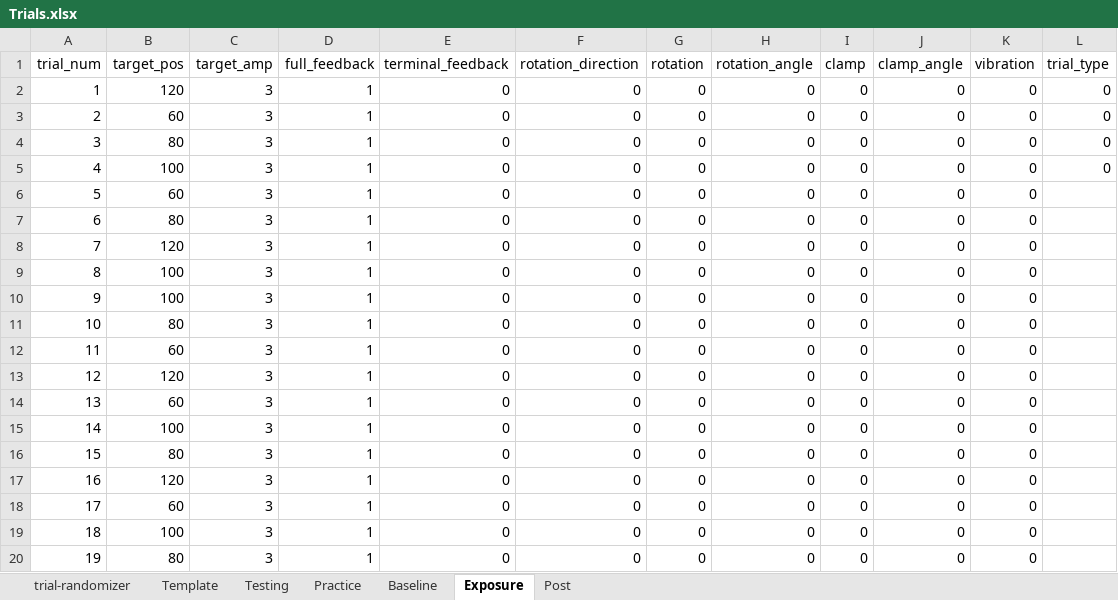
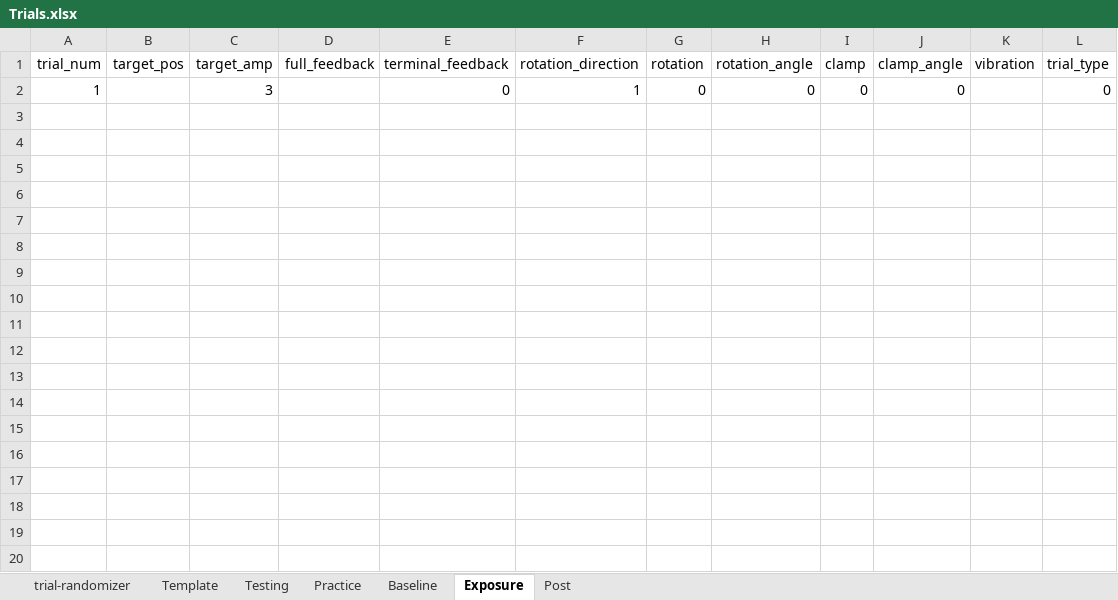
Before and after one commit to GreggEschelmuller/vibration-targeting, an Excel workbook: Trials.xlsx, sheet Exposure, drawn as a sheet; only a part is shown; values as stored, in another font and other column widths than the file's, no borders; the diff covers the shown part only; the diff names each change by its address in the sheet, - before the commit and + after, or states it on an @@ line.

```diff
--- a/Trials.xlsx (sheet Exposure)
+++ b/Trials.xlsx (sheet Exposure)
-B2 (target_pos): 120
+B2 (target_pos): (empty)
-D2 (full_feedback): 1
+D2 (full_feedback): (empty)
-F2 (rotation_direction): 0
+F2 (rotation_direction): 1
-K2 (vibration): 0
+K2 (vibration): (empty)
-row 3: 2 | 60 | 3 | 1 | 0 | 0 | 0 | 0 | 0 | 0 | 0 | 0
-row 4: 3 | 80 | 3 | 1 | 0 | 0 | 0 | 0 | 0 | 0 | 0 | 0
-row 5: 4 | 100 | 3 | 1 | 0 | 0 | 0 | 0 | 0 | 0 | 0 | 0
-row 6: 5 | 60 | 3 | 1 | 0 | 0 | 0 | 0 | 0 | 0 | 0
-row 7: 6 | 80 | 3 | 1 | 0 | 0 | 0 | 0 | 0 | 0 | 0
-row 8: 7 | 120 | 3 | 1 | 0 | 0 | 0 | 0 | 0 | 0 | 0
-row 9: 8 | 100 | 3 | 1 | 0 | 0 | 0 | 0 | 0 | 0 | 0
-row 10: 9 | 100 | 3 | 1 | 0 | 0 | 0 | 0 | 0 | 0 | 0
-row 11: 10 | 80 | 3 | 1 | 0 | 0 | 0 | 0 | 0 | 0 | 0
-row 12: 11 | 60 | 3 | 1 | 0 | 0 | 0 | 0 | 0 | 0 | 0
-row 13: 12 | 120 | 3 | 1 | 0 | 0 | 0 | 0 | 0 | 0 | 0
-row 14: 13 | 60 | 3 | 1 | 0 | 0 | 0 | 0 | 0 | 0 | 0
-row 15: 14 | 100 | 3 | 1 | 0 | 0 | 0 | 0 | 0 | 0 | 0
-row 16: 15 | 80 | 3 | 1 | 0 | 0 | 0 | 0 | 0 | 0 | 0
-row 17: 16 | 120 | 3 | 1 | 0 | 0 | 0 | 0 | 0 | 0 | 0
-row 18: 17 | 60 | 3 | 1 | 0 | 0 | 0 | 0 | 0 | 0 | 0
-row 19: 18 | 100 | 3 | 1 | 0 | 0 | 0 | 0 | 0 | 0 | 0
-row 20: 19 | 80 | 3 | 1 | 0 | 0 | 0 | 0 | 0 | 0 | 0
```
Also changed, not shown: 41 removed rows elsewhere in this sheet, sheet Baseline, sheet Practice, sheet Post, sheet trial-randomizer, sheet Template, 1 other file.
